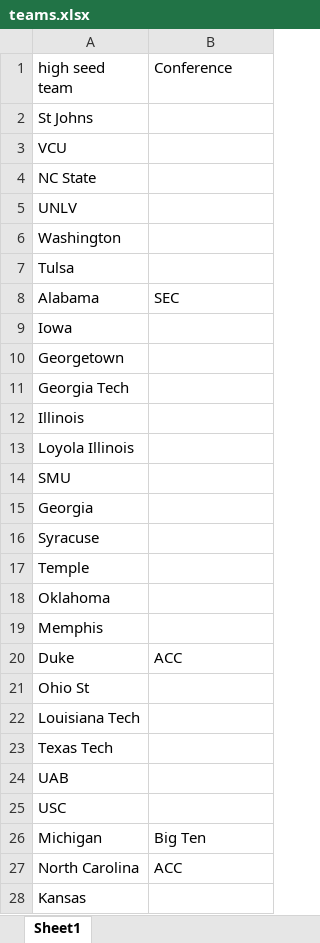
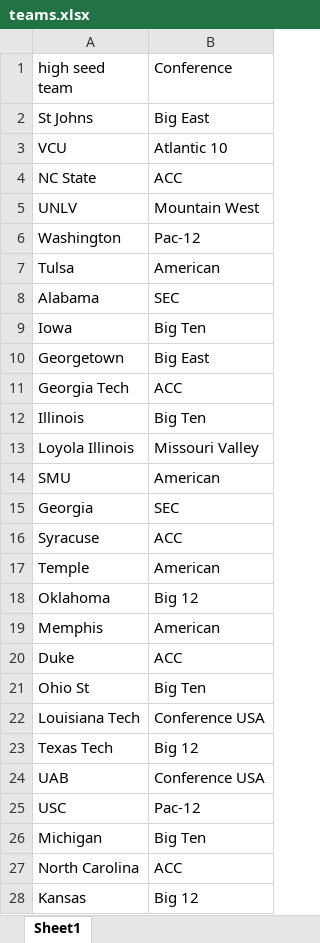
Before and after one commit to BruceBuurstra/NCAAMaRchMadness, an Excel workbook: teams.xlsx, sheet Sheet1, drawn as a sheet; only a part is shown; values as stored, in another font and other column widths than the file's, no borders; the diff covers the shown part only; the diff names each change by its address in the sheet, - before the commit and + after, or states it on an @@ line.

Commit message:
conference comparisons page made

```diff
--- a/teams.xlsx (sheet Sheet1)
+++ b/teams.xlsx (sheet Sheet1)
-B2 (Conference): (empty)
+B2 (Conference): Big East
-B3 (Conference): (empty)
+B3 (Conference): Atlantic 10
-B4 (Conference): (empty)
+B4 (Conference): ACC
-B5 (Conference): (empty)
+B5 (Conference): Mountain West
-B6 (Conference): (empty)
+B6 (Conference): Pac-12
-B7 (Conference): (empty)
+B7 (Conference): American
-B9 (Conference): (empty)
+B9 (Conference): Big Ten
-B10 (Conference): (empty)
+B10 (Conference): Big East
-B11 (Conference): (empty)
+B11 (Conference): ACC
-B12 (Conference): (empty)
+B12 (Conference): Big Ten
-B13 (Conference): (empty)
+B13 (Conference): Missouri Valley
-B14 (Conference): (empty)
+B14 (Conference): American
-B15 (Conference): (empty)
+B15 (Conference): SEC
-B16 (Conference): (empty)
+B16 (Conference): ACC
-B17 (Conference): (empty)
+B17 (Conference): American
-B18 (Conference): (empty)
+B18 (Conference): Big 12
-B19 (Conference): (empty)
+B19 (Conference): American
-B21 (Conference): (empty)
+B21 (Conference): Big Ten
-B22 (Conference): (empty)
+B22 (Conference): Conference USA
-B23 (Conference): (empty)
+B23 (Conference): Big 12
-B24 (Conference): (empty)
+B24 (Conference): Conference USA
-B25 (Conference): (empty)
+B25 (Conference): Pac-12
-B28 (Conference): (empty)
+B28 (Conference): Big 12
```
Also changed, not shown: 1 removed row and 277 edited cells elsewhere in this sheet, 3 other files.
